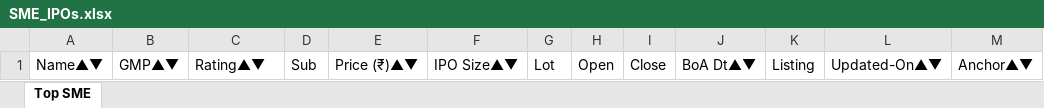
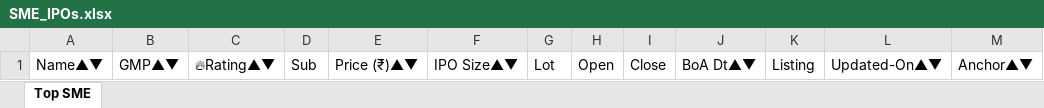
Before and after one commit to ayushpdkushwaha1/ipo-gmp-bot, an Excel workbook: files/SME_IPOs.xlsx, sheet Top SME, drawn as a sheet; values as stored, in another font and other column widths than the file's, no borders; the diff names each change by its address in the sheet, - before the commit and + after, or states it on an @@ line.

```diff
--- a/files/SME_IPOs.xlsx (sheet Top SME)
+++ b/files/SME_IPOs.xlsx (sheet Top SME)
-C1: Rating▲▼
+C1: 🔥Rating▲▼
```
Also changed, not shown: files/Mainboard_IPOs.xlsx, files/gmp.xlsx, 2 other files.
